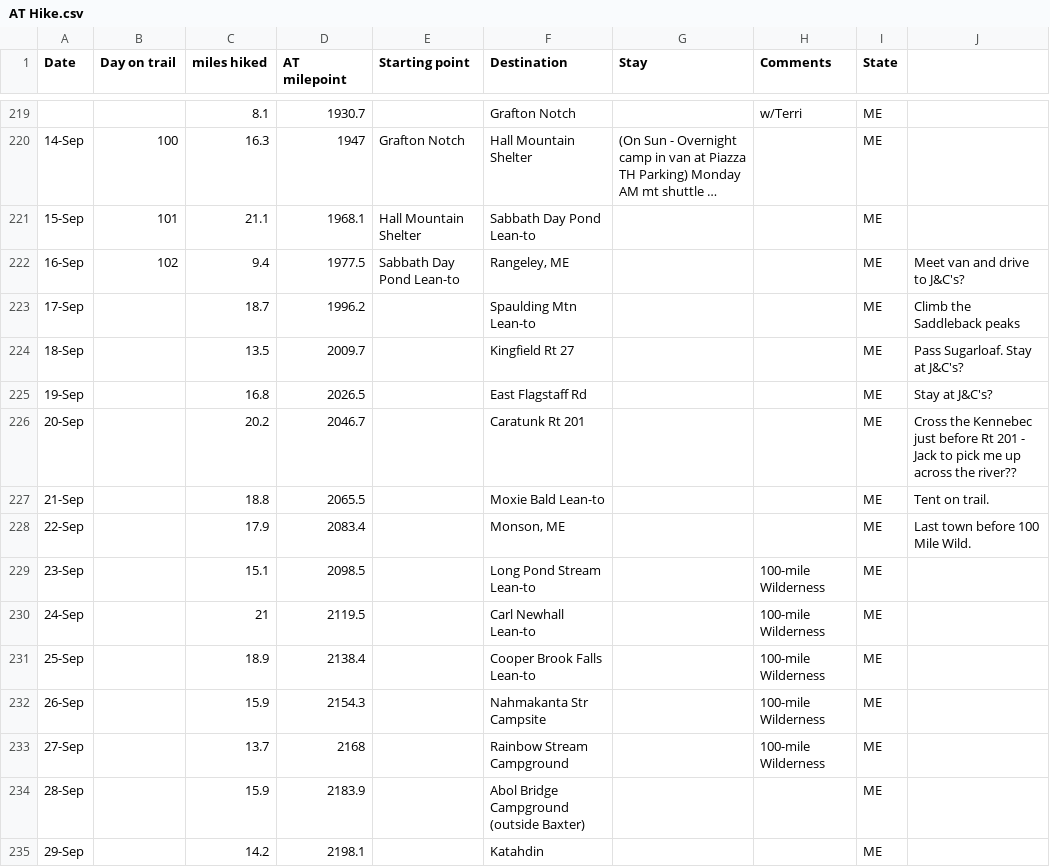
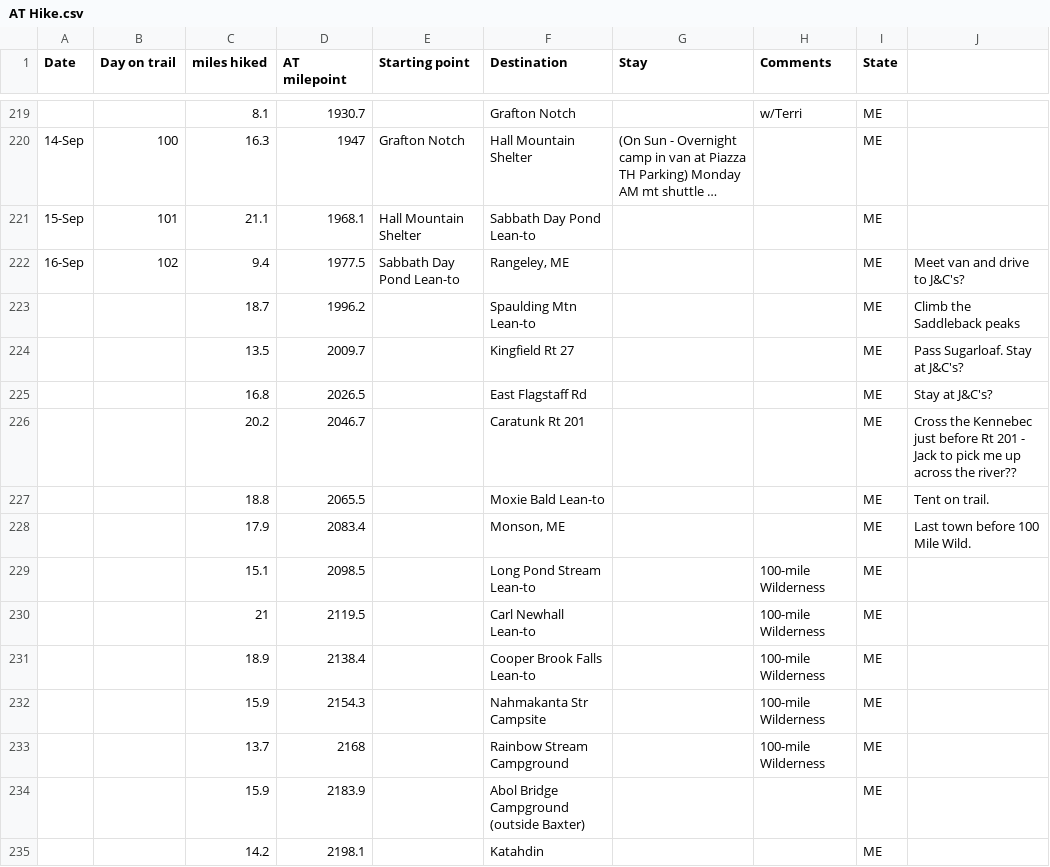
Before and after one commit to tlambert44/at-hike, a CSV file: AT Hike.csv, drawn as a sheet; only a part is shown, gaps mark what is left out; long unchanged cells end in …; the diff names each change by its address in the sheet, - before the commit and + after, or states it on an @@ line.

Commit message:
Add files via upload

```diff
--- a/AT Hike.csv
+++ b/AT Hike.csv
-A223 (Date): 17-Sep
+A223 (Date): (empty)
-A224 (Date): 18-Sep
+A224 (Date): (empty)
-A225 (Date): 19-Sep
+A225 (Date): (empty)
-A226 (Date): 20-Sep
+A226 (Date): (empty)
-A227 (Date): 21-Sep
+A227 (Date): (empty)
-A228 (Date): 22-Sep
+A228 (Date): (empty)
-A229 (Date): 23-Sep
+A229 (Date): (empty)
-A230 (Date): 24-Sep
+A230 (Date): (empty)
-A231 (Date): 25-Sep
+A231 (Date): (empty)
-A232 (Date): 26-Sep
+A232 (Date): (empty)
-A233 (Date): 27-Sep
+A233 (Date): (empty)
-A234 (Date): 28-Sep
+A234 (Date): (empty)
-A235 (Date): 29-Sep
+A235 (Date): (empty)
```
